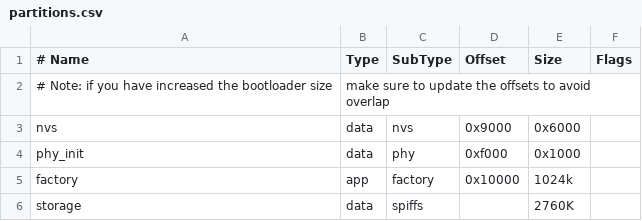
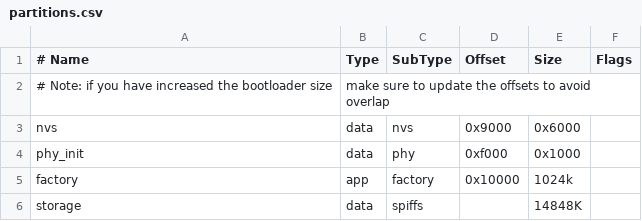
Before and after one commit to valerka-xarkov/simple-eps-idf-http-server-try, a CSV file: partitions.csv, drawn as a sheet.

```diff
--- a/partitions.csv
+++ b/partitions.csv
@@ -5,2 +5,2 @@ phy_init, data, phy,     0xf000,  0x1000,
 factory,  app,  factory, 0x10000, 1024k,
-storage,  data, spiffs,         , 2760K,
+storage,  data, spiffs,         , 14848K,
```
Also changed, not shown: 15 other files.
